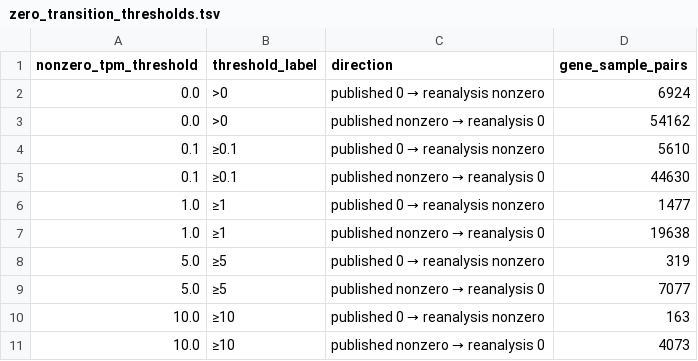
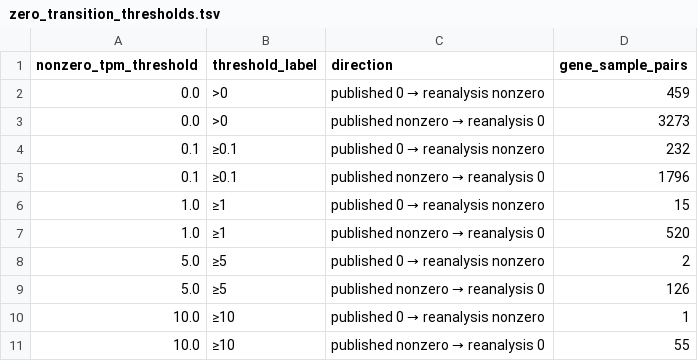
Before and after one commit to Skovorp/rna, a TSV file: analysis/results/elife_tpm_comparison/zero_transition_thresholds.tsv, drawn as a sheet.

```diff
--- a/analysis/results/elife_tpm_comparison/zero_transition_thresholds.tsv
+++ b/analysis/results/elife_tpm_comparison/zero_transition_thresholds.tsv
@@ -1,11 +1,11 @@
 nonzero_tpm_threshold	threshold_label	direction	gene_sample_pairs
-0.0	>0	published 0 → reanalysis nonzero	6924
-0.0	>0	published nonzero → reanalysis 0	54162
-0.1	≥0.1	published 0 → reanalysis nonzero	5610
-0.1	≥0.1	published nonzero → reanalysis 0	44630
-1.0	≥1	published 0 → reanalysis nonzero	1477
-1.0	≥1	published nonzero → reanalysis 0	19638
-5.0	≥5	published 0 → reanalysis nonzero	319
-5.0	≥5	published nonzero → reanalysis 0	7077
-10.0	≥10	published 0 → reanalysis nonzero	163
-10.0	≥10	published nonzero → reanalysis 0	4073
+0.0	>0	published 0 → reanalysis nonzero	459
+0.0	>0	published nonzero → reanalysis 0	3273
+0.1	≥0.1	published 0 → reanalysis nonzero	232
+0.1	≥0.1	published nonzero → reanalysis 0	1796
+1.0	≥1	published 0 → reanalysis nonzero	15
+1.0	≥1	published nonzero → reanalysis 0	520
+5.0	≥5	published 0 → reanalysis nonzero	2
+5.0	≥5	published nonzero → reanalysis 0	126
+10.0	≥10	published 0 → reanalysis nonzero	1
+10.0	≥10	published nonzero → reanalysis 0	55
```
Also changed, not shown: analysis/results/atlas_tpm_comparison/pca_coordinates.tsv, analysis/results/atlas_tpm_comparison/per_sample_metrics.tsv, 43 other files.
